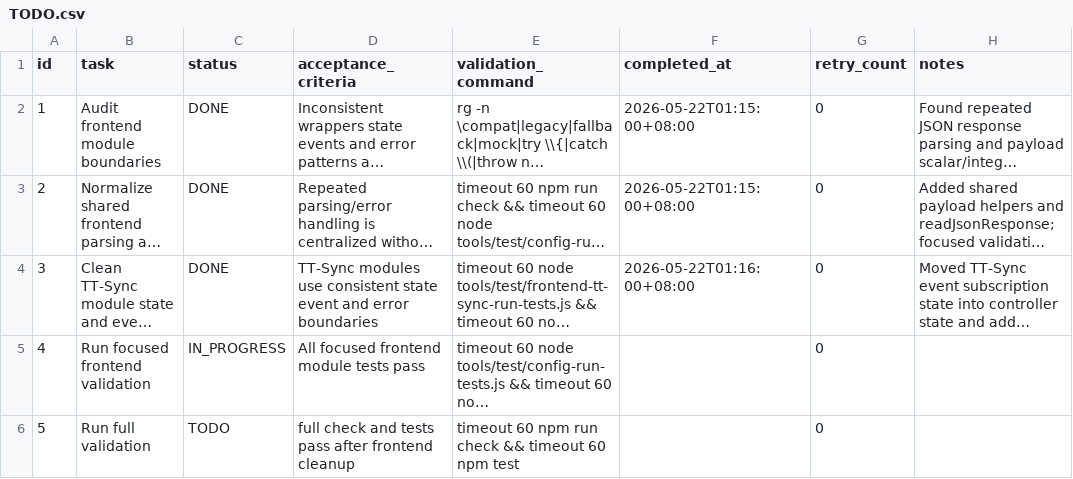
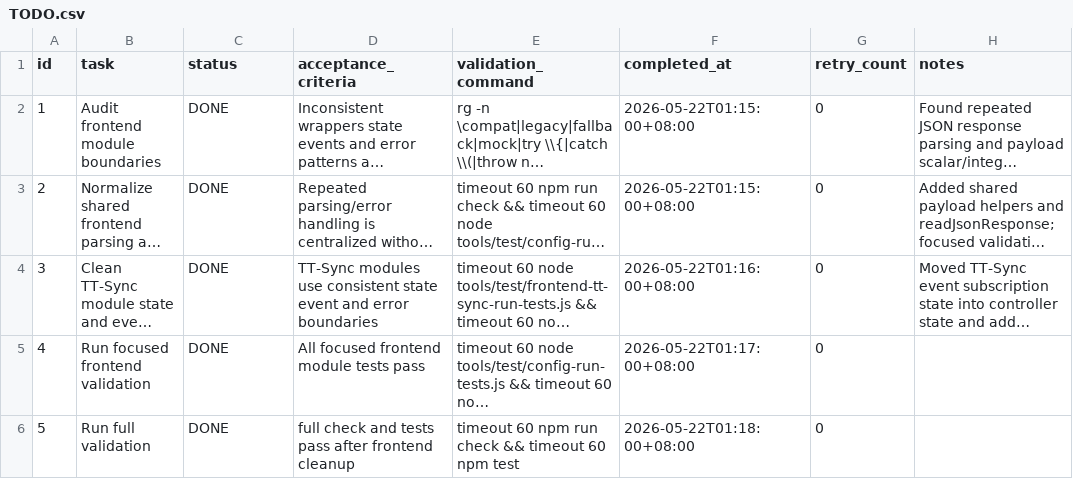
Before and after one commit to ExAlan7588/ManualCloudSyncPluginPlan, a CSV file: .codex-tasks/20260522-zero-debt-refactor/tasks/04-frontend-cleanup/TODO.csv, drawn as a sheet; long unchanged cells end in …; the diff names each change by its address in the sheet, - before the commit and + after, or states it on an @@ line.

```diff
--- a/.codex-tasks/20260522-zero-debt-refactor/tasks/04-frontend-cleanup/TODO.csv
+++ b/.codex-tasks/20260522-zero-debt-refactor/tasks/04-frontend-cleanup/TODO.csv
-C5 (status): IN_PROGRESS
+C5 (status): DONE
-F5 (completed_at): (empty)
+F5 (completed_at): 2026-05-22T01:17:00+08:00
-C6 (status): TODO
+C6 (status): DONE
-F6 (completed_at): (empty)
+F6 (completed_at): 2026-05-22T01:18:00+08:00
```
Also changed, not shown: .codex-tasks/20260522-zero-debt-refactor/SUBTASKS.csv, 2 other files.
